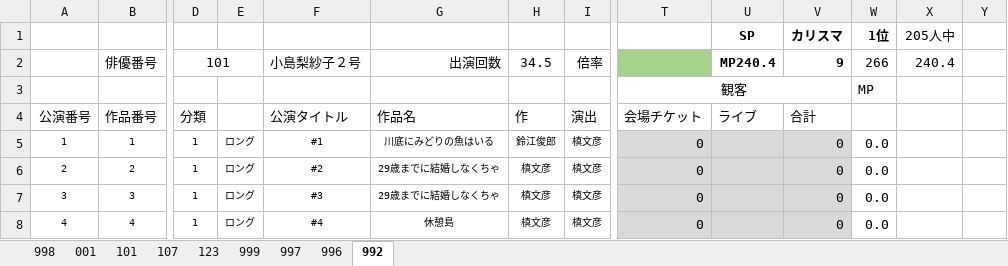
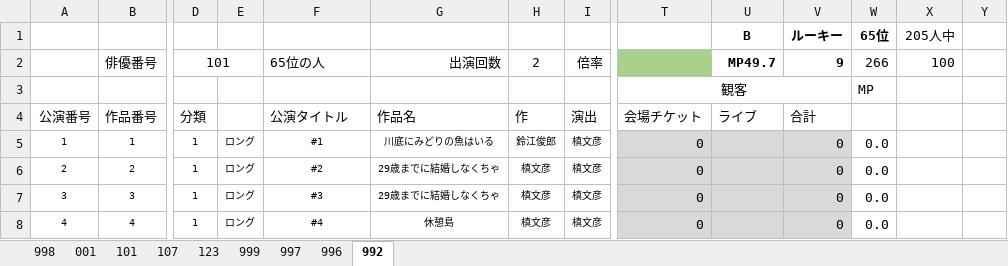
Before and after one commit to morishitami/makiniummy, an Excel workbook: test-data.xlsx, sheet 992, drawn as a sheet; only a part is shown, gaps mark what is left out; values as stored, in another font and other column widths than the file's, no borders; charts and pictures not drawn; removed rows and columns are numbered as before the commit, all else as after; rows hold the shown columns only; the diff names each change by its address in the sheet, - before the commit and + after, or states it on an @@ line.

```diff
--- a/test-data.xlsx (sheet 992)
+++ b/test-data.xlsx (sheet 992)
-row 1:  |  |  |  |  |  |  |  |  | SP | カリスマ | 1位 | 205人中
+row 1:  |  |  |  |  |  |  |  |  | B | ルーキー | 65位 | 205人中
-F2: 小島梨紗子２号
+F2: 65位の人
-H2: 34.5
+H2: 2
-U2: MP240.4
+U2: MP49.7
-X2: 240.4
+X2: 100
```
Also changed, not shown: sheet 996, 7 other files.
